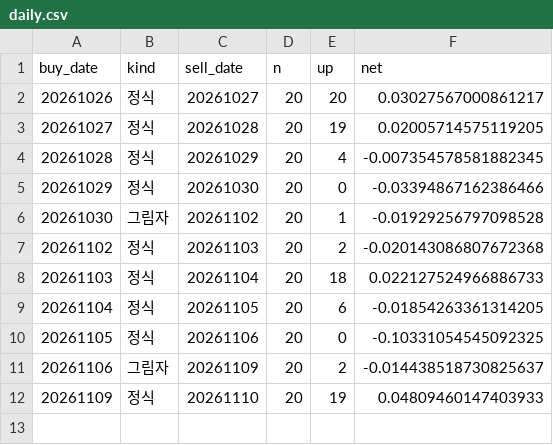
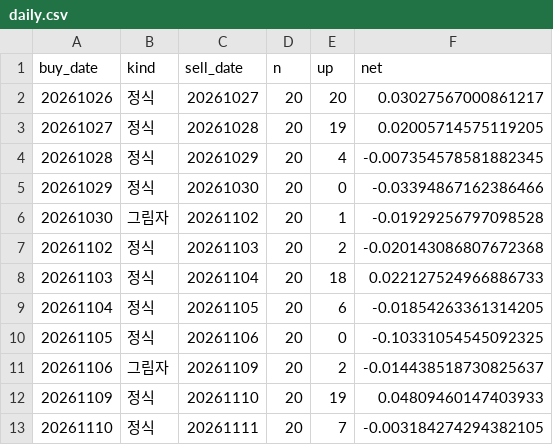
Before and after one commit to stanleyim/new, a CSV file: overnight_paper/daily.csv, drawn as a sheet; the diff names each change by its address in the sheet, - before the commit and + after, or states it on an @@ line.

```diff
--- a/overnight_paper/daily.csv
+++ b/overnight_paper/daily.csv
+row 13: 20261110 | 정식 | 20261111 | 20 | 7 | -0.003184274294382105
```
Also changed, not shown: overnight_paper/etf_daily.csv, overnight_paper/trades.csv, 1 other file.
